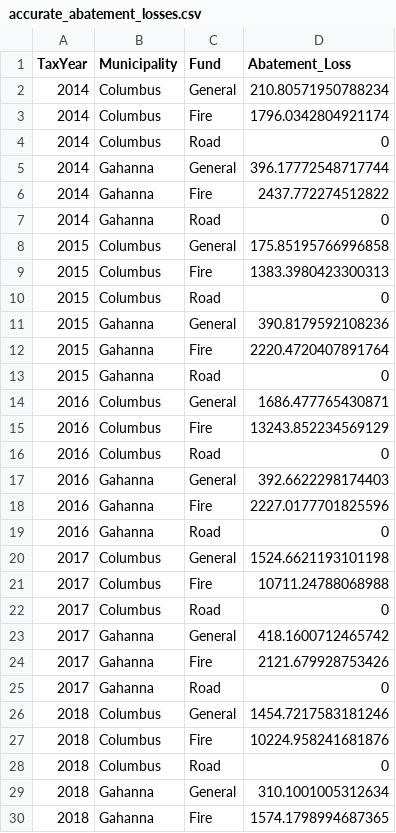
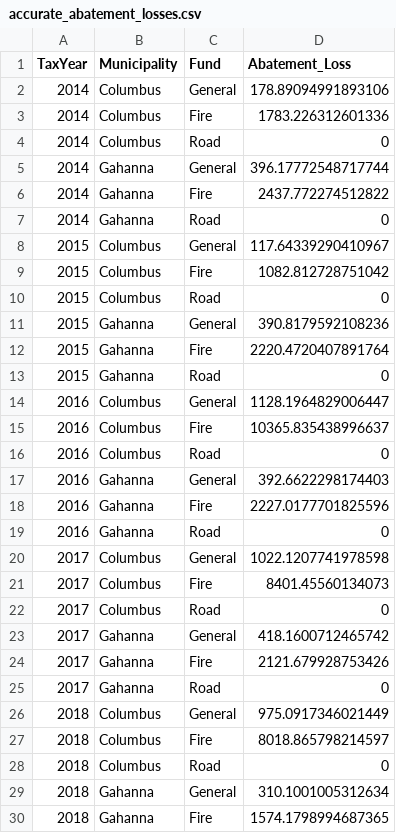
Before and after one commit to josephwhite-jfw/jefferson-township-tax-research, a CSV file: outputs/accurate_abatement_losses.csv, drawn as a sheet; only a part is shown; the diff covers the shown part only.

```diff
--- a/outputs/accurate_abatement_losses.csv
+++ b/outputs/accurate_abatement_losses.csv
@@ -1,4 +1,4 @@
 TaxYear,Municipality,Fund,Abatement_Loss
-2014,Columbus,General,210.80571950788234
-2014,Columbus,Fire,1796.0342804921174
+2014,Columbus,General,178.89094991893106
+2014,Columbus,Fire,1783.226312601336
 2014,Columbus,Road,0
@@ -7,4 +7,4 @@ TaxYear,Municipality,Fund,Abatement_Loss
 2014,Gahanna,Road,0
-2015,Columbus,General,175.85195766996858
-2015,Columbus,Fire,1383.3980423300313
+2015,Columbus,General,117.64339290410967
+2015,Columbus,Fire,1082.812728751042
 2015,Columbus,Road,0
@@ -13,4 +13,4 @@ TaxYear,Municipality,Fund,Abatement_Loss
 2015,Gahanna,Road,0
-2016,Columbus,General,1686.477765430871
-2016,Columbus,Fire,13243.852234569129
+2016,Columbus,General,1128.1964829006447
+2016,Columbus,Fire,10365.835438996637
 2016,Columbus,Road,0
@@ -19,4 +19,4 @@ TaxYear,Municipality,Fund,Abatement_Loss
 2016,Gahanna,Road,0
-2017,Columbus,General,1524.6621193101198
-2017,Columbus,Fire,10711.24788068988
+2017,Columbus,General,1022.1207741978598
+2017,Columbus,Fire,8401.45560134073
 2017,Columbus,Road,0
@@ -25,4 +25,4 @@ TaxYear,Municipality,Fund,Abatement_Loss
 2017,Gahanna,Road,0
-2018,Columbus,General,1454.7217583181246
-2018,Columbus,Fire,10224.958241681876
+2018,Columbus,General,975.0917346021449
+2018,Columbus,Fire,8018.865798214597
 2018,Columbus,Road,0
```
Also changed, not shown: 12 edited cells elsewhere in this file, outputs/accurate_tif_losses.csv, outputs/accurate_total_losses.csv, 3 other files.
